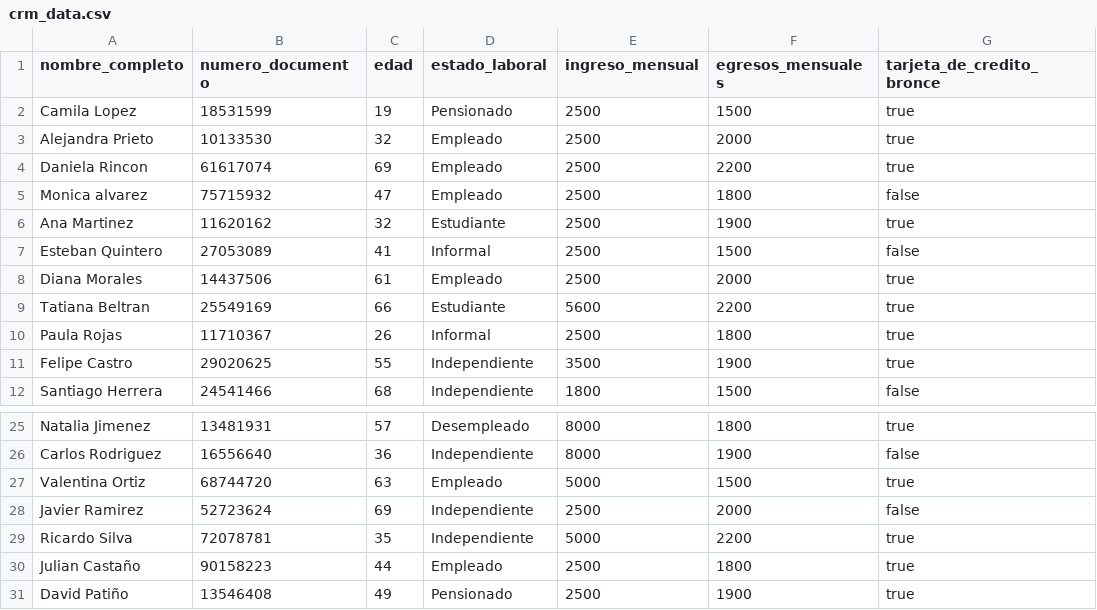
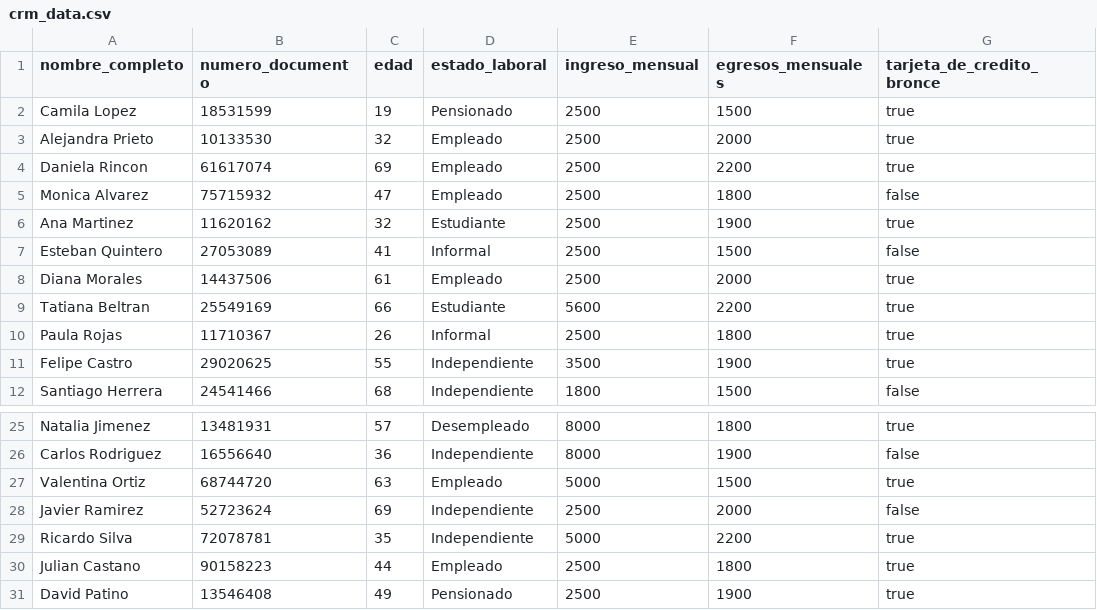
Before and after one commit to Kerath2/langflow-infra, a CSV file: crm_data.csv, drawn as a sheet; only a part is shown, gaps mark what is left out; the diff names each change by its address in the sheet, - before the commit and + after, or states it on an @@ line.

```diff
--- a/crm_data.csv
+++ b/crm_data.csv
-A5 (nombre_completo): Monica alvarez
+A5 (nombre_completo): Monica Alvarez
-A30 (nombre_completo): Julian Castaño
+A30 (nombre_completo): Julian Castano
-A31 (nombre_completo): David Patiño
+A31 (nombre_completo): David Patino
```
Also changed, not shown: 1 other file.
